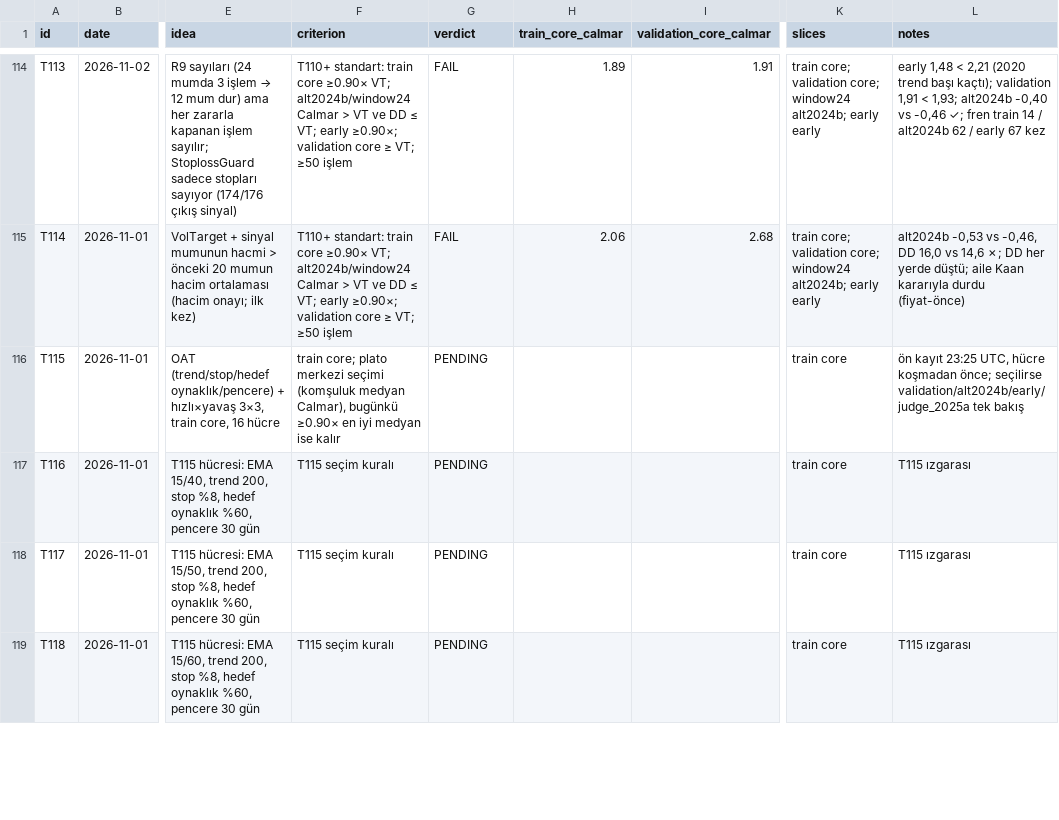
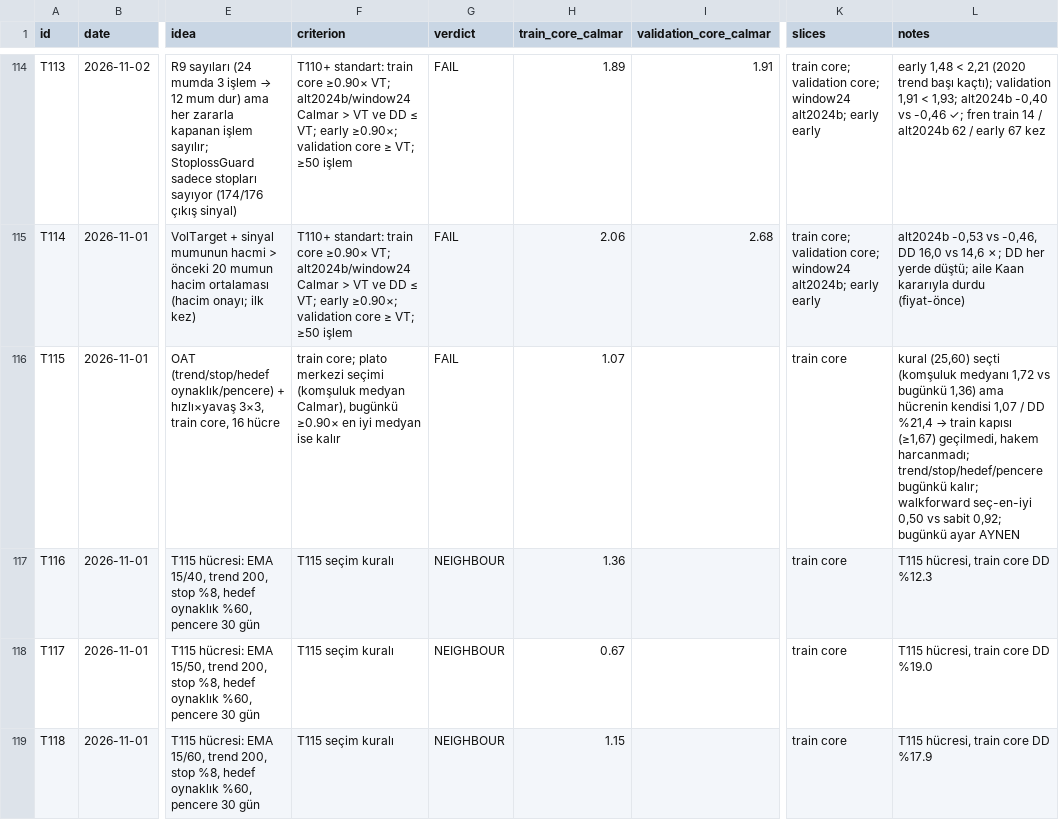
Before and after one commit to mertrumi-dev/ft-lab, a CSV file: docs/trials.csv, drawn as a sheet; only a part is shown, gaps mark what is left out; the diff covers the shown part only; the diff names each change by its address in the sheet, - before the commit and + after, or states it on an @@ line.

```diff
--- a/docs/trials.csv
+++ b/docs/trials.csv
-G116 (verdict): PENDING
+G116 (verdict): FAIL
-H116 (train_core_calmar): (empty)
+H116 (train_core_calmar): 1.07
@@ L116 (notes): ön kayıt 23:25 UTC, hücre koşmadan önce; seçilirse validation/alt2024b/early/judge_2025a tek bakış → kural (25,60) seçti (komşuluk medyanı 1,72 vs bugünkü 1,36) ama hücrenin kendisi 1,07 / DD %21,4 → train kapısı (≥1,67) geçilmedi, hakem harcanmadı; trend/stop/hedef/pencere bugünkü kalır; walkforward seç-en-iyi 0,50 vs sabit 0,92; bugünkü ayar AYNEN @@
-G117:G119 (verdict): PENDING
+G117:G119 (verdict): NEIGHBOUR
-H117 (train_core_calmar): (empty)
+H117 (train_core_calmar): 1.36
-L117 (notes): T115 ızgarası
+L117 (notes): T115 hücresi, train core DD %12.3
-H118 (train_core_calmar): (empty)
+H118 (train_core_calmar): 0.67
-L118 (notes): T115 ızgarası
+L118 (notes): T115 hücresi, train core DD %19.0
-H119 (train_core_calmar): (empty)
+H119 (train_core_calmar): 1.15
-L119 (notes): T115 ızgarası
+L119 (notes): T115 hücresi, train core DD %17.9
```
Also changed, not shown: 39 edited cells elsewhere in this file, 2 other files.
